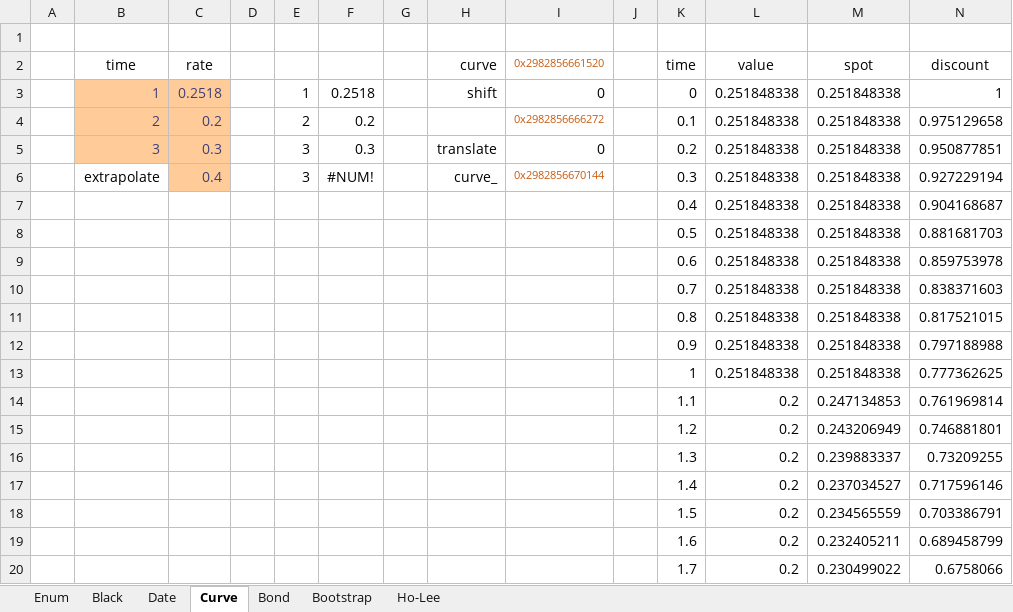
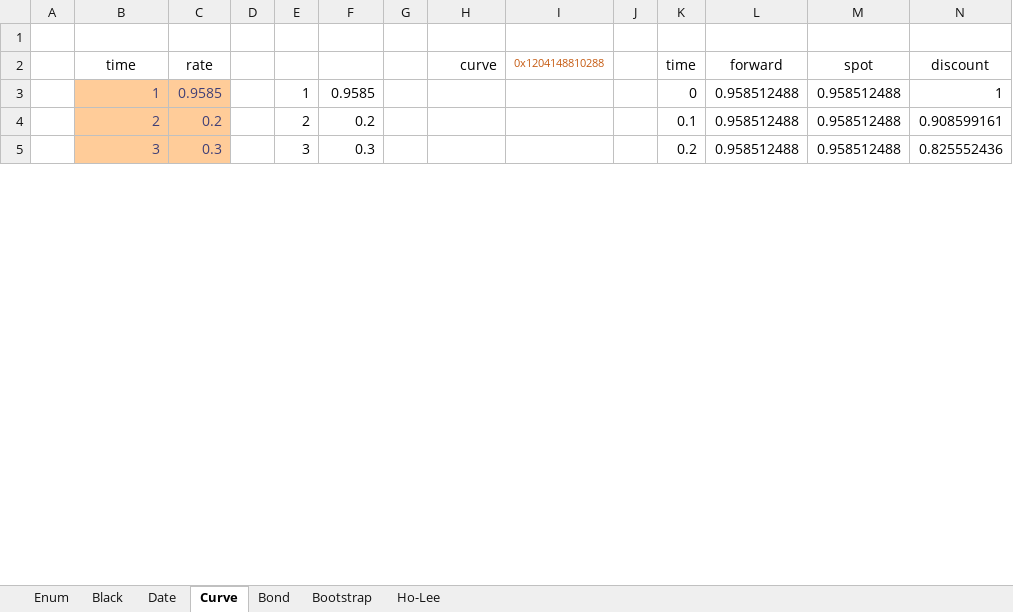
Before and after one commit to tmcrossx/bondlib, an Excel workbook: bondxll/bondlib.xlsx, sheet Curve, drawn as a sheet; only a part is shown; values as stored, in another font and other column widths than the file's, no borders; charts and pictures not drawn; removed rows and columns are numbered as before the commit, all else as after; the diff covers the shown part only; the diff names each change by its address in the sheet, - before the commit and + after, or states it on an @@ line.

```diff
--- a/bondxll/bondlib.xlsx (sheet Curve)
+++ b/bondxll/bondlib.xlsx (sheet Curve)
-I2: 0x2982856661520
+I2: 0x1204148810288
-L2: value
+L2: forward
-row 3:  | 1 | 0.2518 |  | 1 | 0.2518 |  | shift | 0 |  | 0 | 0.251848338 | 0.251848338 | 1
+row 3:  | 1 | 0.9585 |  | 1 | 0.9585 |  |  |  |  | 0 | 0.958512488 | 0.958512488 | 1
-I4 (0x1204148810288): 0x2982856666272
+I4 (0x1204148810288): (empty)
-L4:L5 (forward): 0.251848338
+L4:L5 (forward): 0.958512488
-M4:M5 (spot): 0.251848338
+M4:M5 (spot): 0.958512488
-N4 (discount): 0.975129658
+N4 (discount): 0.908599161
-H5 (curve): translate
+H5 (curve): (empty)
-I5 (0x1204148810288): 0
+I5 (0x1204148810288): (empty)
-N5 (discount): 0.950877851
+N5 (discount): 0.825552436
-row 6:  | extrapolate | 0.4 |  | 3 | #NUM! |  | curve_ | 0x2982856670144 |  | 0.3 | 0.251848338 | 0.251848338 | 0.927229194
-row 7:  |  |  |  |  |  |  |  |  |  | 0.4 | 0.251848338 | 0.251848338 | 0.904168687
-row 8:  |  |  |  |  |  |  |  |  |  | 0.5 | 0.251848338 | 0.251848338 | 0.881681703
-row 9:  |  |  |  |  |  |  |  |  |  | 0.6 | 0.251848338 | 0.251848338 | 0.859753978
-row 10:  |  |  |  |  |  |  |  |  |  | 0.7 | 0.251848338 | 0.251848338 | 0.838371603
-row 11:  |  |  |  |  |  |  |  |  |  | 0.8 | 0.251848338 | 0.251848338 | 0.817521015
-row 12:  |  |  |  |  |  |  |  |  |  | 0.9 | 0.251848338 | 0.251848338 | 0.797188988
-row 13:  |  |  |  |  |  |  |  |  |  | 1 | 0.251848338 | 0.251848338 | 0.777362625
-row 14:  |  |  |  |  |  |  |  |  |  | 1.1 | 0.2 | 0.247134853 | 0.761969814
-row 15:  |  |  |  |  |  |  |  |  |  | 1.2 | 0.2 | 0.243206949 | 0.746881801
-row 16:  |  |  |  |  |  |  |  |  |  | 1.3 | 0.2 | 0.239883337 | 0.73209255
-row 17:  |  |  |  |  |  |  |  |  |  | 1.4 | 0.2 | 0.237034527 | 0.717596146
-row 18:  |  |  |  |  |  |  |  |  |  | 1.5 | 0.2 | 0.234565559 | 0.703386791
-row 19:  |  |  |  |  |  |  |  |  |  | 1.6 | 0.2 | 0.232405211 | 0.689458799
-row 20:  |  |  |  |  |  |  |  |  |  | 1.7 | 0.2 | 0.230499022 | 0.6758066
```
Also changed, not shown: 38 added rows and 23 removed rows elsewhere in this sheet, sheet Bootstrap, sheet Black, sheet Date, sheet Bond, sheet Enum, sheet Ho-Lee, charts or pictures, 13 other files.
